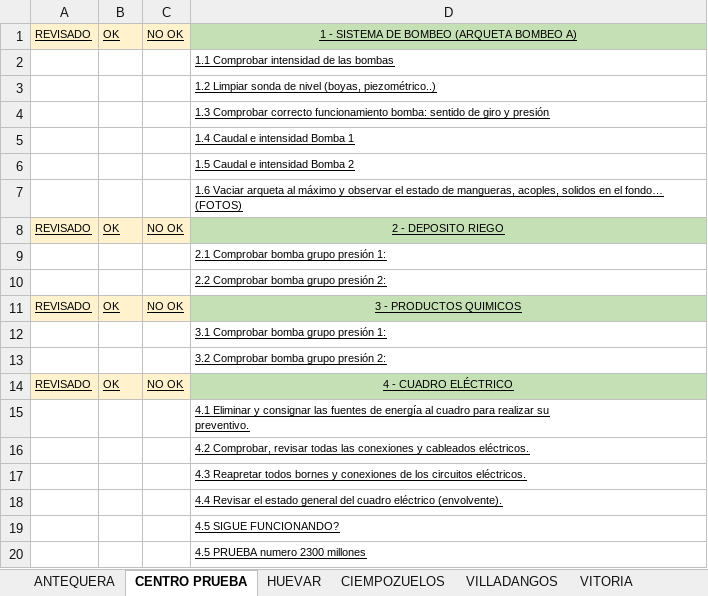
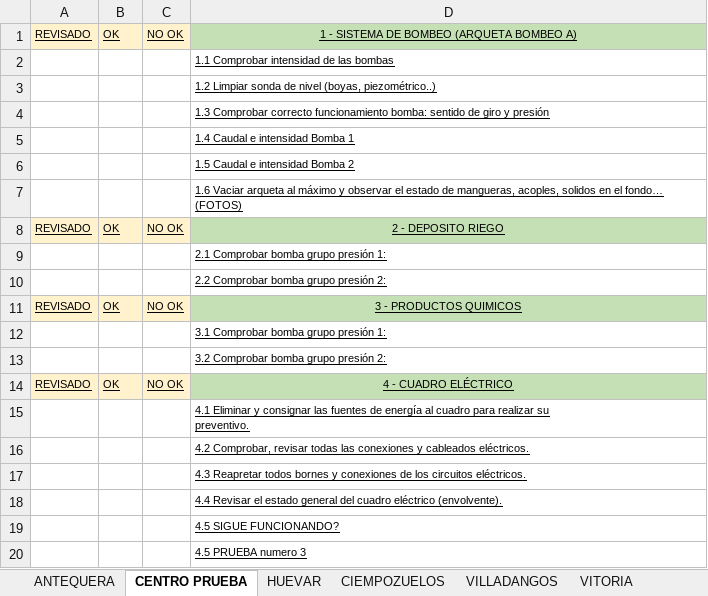
Before and after one commit to GtmTotal/Practica, an Excel workbook: apiService/Plantilla-modelo.xlsx, sheet CENTRO PRUEBA, drawn as a sheet; values as stored, in another font and other column widths than the file's, no borders; the diff names each change by its address in the sheet, - before the commit and + after, or states it on an @@ line.

```diff
--- a/apiService/Plantilla-modelo.xlsx (sheet CENTRO PRUEBA)
+++ b/apiService/Plantilla-modelo.xlsx (sheet CENTRO PRUEBA)
-D20: 4.5 PRUEBA numero 2300 millones
+D20: 4.5 PRUEBA numero 3
```
Also changed, not shown: sheet POVOA, 6 other files.
